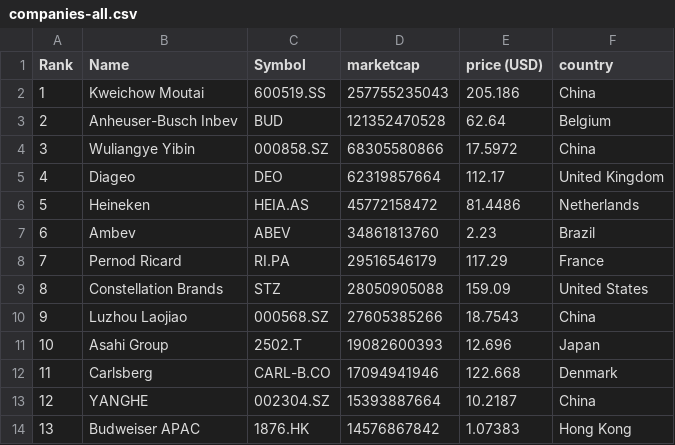
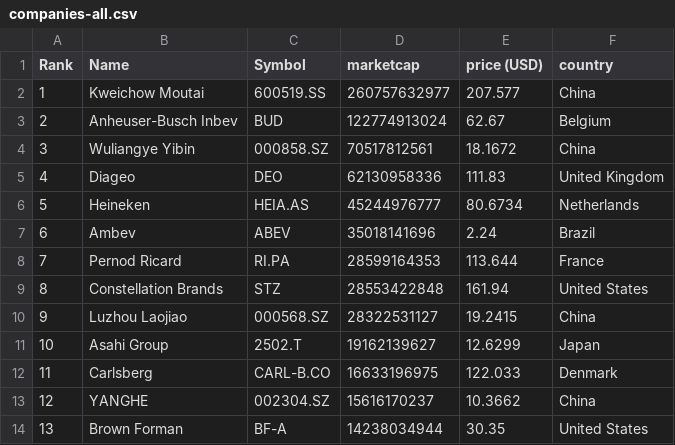
Before and after one commit to Andyflow28/merida-june-6-2024, a CSV file: companies-all.csv, drawn as a sheet; only a part is shown; the diff covers the shown part only.

```diff
--- a/companies-all.csv
+++ b/companies-all.csv
@@ -1,14 +1,14 @@
 "Rank","Name","Symbol","marketcap","price (USD)","country"
-"1","Kweichow Moutai","600519.SS","257755235043","205.186","China"
-"2","Anheuser-Busch Inbev","BUD","121352470528","62.64","Belgium"
-"3","Wuliangye Yibin","000858.SZ","68305580866","17.5972","China"
-"4","Diageo","DEO","62319857664","112.17","United Kingdom"
-"5","Heineken","HEIA.AS","45772158472","81.4486","Netherlands"
-"6","Ambev","ABEV","34861813760","2.23","Brazil"
-"7","Pernod Ricard","RI.PA","29516546179","117.29","France"
-"8","Constellation Brands","STZ","28050905088","159.09","United States"
-"9","Luzhou Laojiao","000568.SZ","27605385266","18.7543","China"
-"10","Asahi Group","2502.T","19082600393","12.696","Japan"
-"11","Carlsberg","CARL-B.CO","17094941946","122.668","Denmark"
-"12","YANGHE","002304.SZ","15393887664","10.2187","China"
-"13","Budweiser APAC","1876.HK","14576867842","1.07383","Hong Kong"
+"1","Kweichow Moutai","600519.SS","260757632977","207.577","China"
+"2","Anheuser-Busch Inbev","BUD","122774913024","62.67","Belgium"
+"3","Wuliangye Yibin","000858.SZ","70517812561","18.1672","China"
+"4","Diageo","DEO","62130958336","111.83","United Kingdom"
+"5","Heineken","HEIA.AS","45244976777","80.6734","Netherlands"
+"6","Ambev","ABEV","35018141696","2.24","Brazil"
+"7","Pernod Ricard","RI.PA","28599164353","113.644","France"
+"8","Constellation Brands","STZ","28553422848","161.94","United States"
+"9","Luzhou Laojiao","000568.SZ","28322531127","19.2415","China"
+"10","Asahi Group","2502.T","19162139627","12.6299","Japan"
+"11","Carlsberg","CARL-B.CO","16633196975","122.033","Denmark"
+"12","YANGHE","002304.SZ","15616170237","10.3662","China"
+"13","Brown Forman","BF-A","14238034944","30.35","United States"
```
Also changed, not shown: 113 edited cells elsewhere in this file, companies_france.csv, companies_germany.csv, 1 other file.
